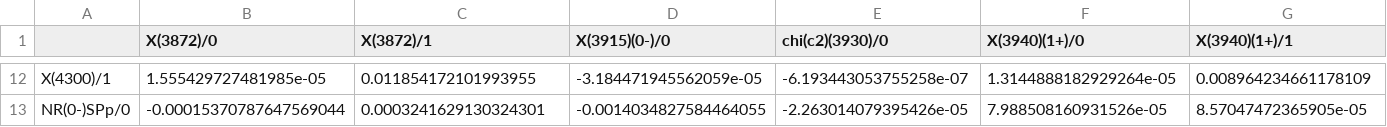
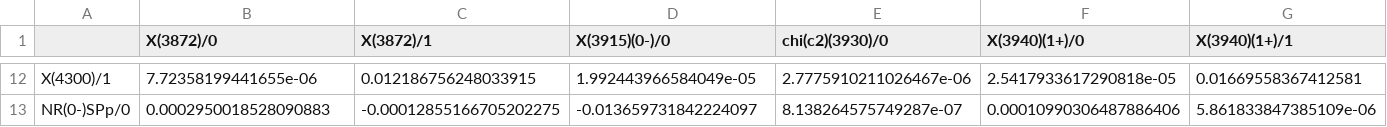
Before and after one commit to mmikhasenko/B2DxDK.jl, a CSV file: data/fit_frac1_pw.csv, drawn as a sheet; only a part is shown, gaps mark what is left out; the diff covers the shown part only; the diff names each change by its address in the sheet, - before the commit and + after, or states it on an @@ line.

```diff
--- a/data/fit_frac1_pw.csv
+++ b/data/fit_frac1_pw.csv
-B12 (X(3872)/0): 1.555429727481985e-05
+B12 (X(3872)/0): 7.72358199441655e-06
-C12 (X(3872)/1): 0.011854172101993955
+C12 (X(3872)/1): 0.012186756248033915
-D12 (X(3915)(0-)/0): -3.184471945562059e-05
+D12 (X(3915)(0-)/0): 1.992443966584049e-05
-E12 (chi(c2)(3930)/0): -6.193443053755258e-07
+E12 (chi(c2)(3930)/0): 2.7775910211026467e-06
-F12 (X(3940)(1+)/0): 1.3144888182929264e-05
+F12 (X(3940)(1+)/0): 2.5417933617290818e-05
-G12 (X(3940)(1+)/1): 0.008964234661178109
+G12 (X(3940)(1+)/1): 0.01669558367412581
-B13 (X(3872)/0): -0.00015370787647569044
+B13 (X(3872)/0): 0.0002950018528090883
-C13 (X(3872)/1): 0.0003241629130324301
+C13 (X(3872)/1): -0.00012855166705202275
-D13 (X(3915)(0-)/0): -0.0014034827584464055
+D13 (X(3915)(0-)/0): -0.013659731842224097
-E13 (chi(c2)(3930)/0): -2.263014079395426e-05
+E13 (chi(c2)(3930)/0): 8.138264575749287e-07
-F13 (X(3940)(1+)/0): 7.988508160931526e-05
+F13 (X(3940)(1+)/0): 0.00010990306487886406
-G13 (X(3940)(1+)/1): 8.57047472365905e-05
+G13 (X(3940)(1+)/1): 5.861833847385109e-06
```
Also changed, not shown: 178 edited cells elsewhere in this file, data/fit_frac1_pw_err.csv, 5 other files.
